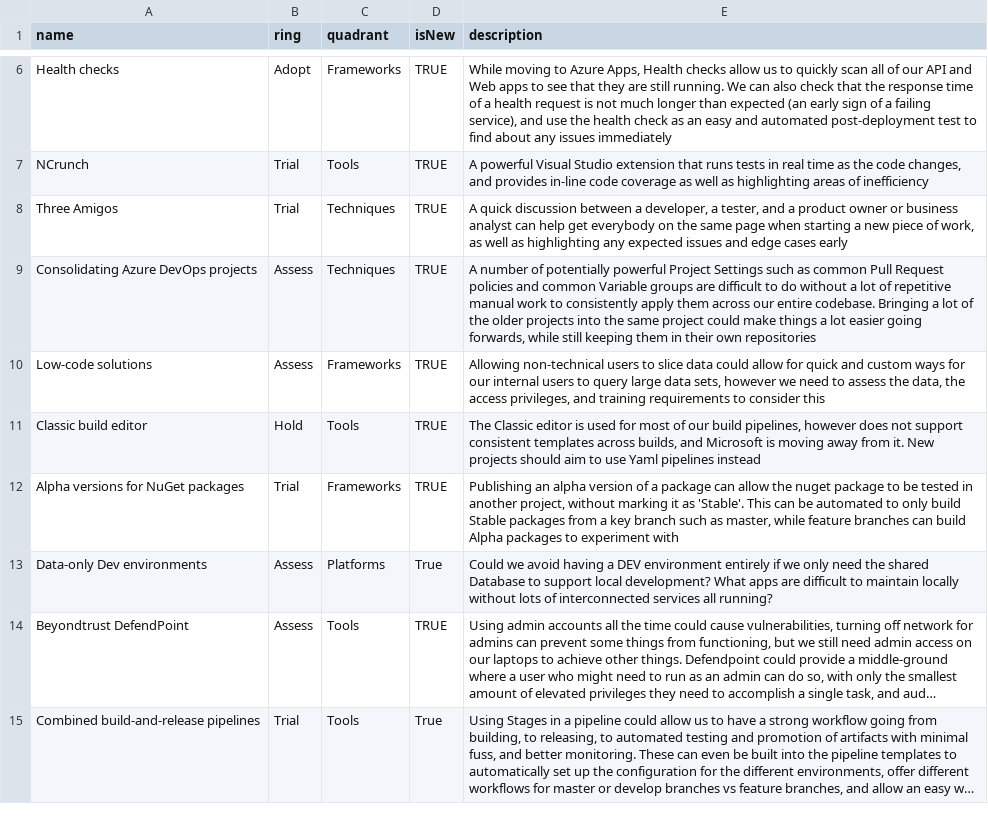
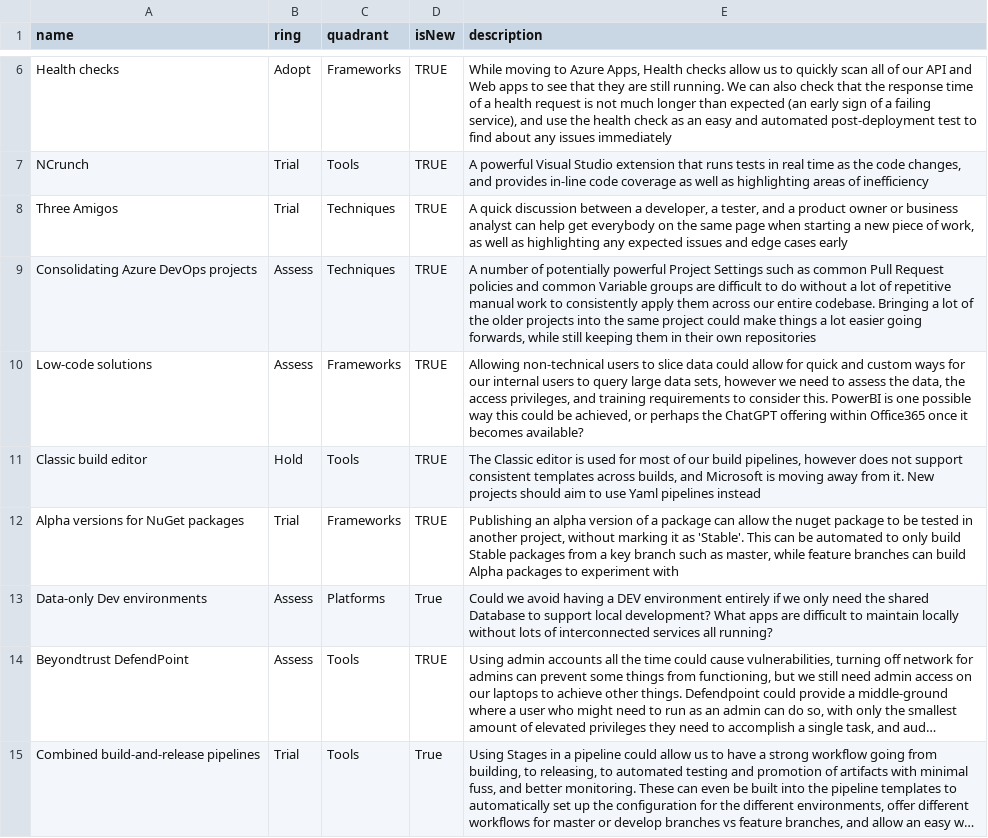
Before and after one commit to tpkelly/radar, a CSV file: Architecture Radar.csv, drawn as a sheet; only a part is shown, gaps mark what is left out; long unchanged cells end in ….

Commit message:
Update Architecture Radar.csv

```diff
--- a/Architecture Radar.csv
+++ b/Architecture Radar.csv
@@ -9,3 +9,3 @@ Three Amigos,Trial,Techniques,TRUE,"A quick discussion between a developer, a te
 Consolidating Azure DevOps projects,Assess,Techniques,TRUE,"A number of potentially powerful Project Settings such as common Pull Request policies and common Variable groups are difficult to do without a lot of repetitive manual work to consistently apply them across our entire codebase. Bringing a lot of the older projects into the same project could make things a lot easier going forwards, while still keeping them in their own repositories"
-Low-code solutions,Assess,Frameworks,TRUE,"Allowing non-technical users to slice data could allow for quick and custom ways for our internal users to query large data sets, however we need to assess the data, the access privileges, and training requirements to consider this"
+Low-code solutions,Assess,Frameworks,TRUE,"Allowing non-technical users to slice data could allow for quick and custom ways for our internal users to query large data sets, however we need to assess the data, the access privileges, and training requirements to consider this. PowerBI is one possible way this could be achieved, or perhaps the ChatGPT offering within Office365 once it becomes available?"
 Classic build editor,Hold,Tools,TRUE,"The Classic editor is used for most of our build pipelines, however does not support consistent templates across builds, and Microsoft is moving away from it. New projects should aim to use Yaml pipelines instead"
```
